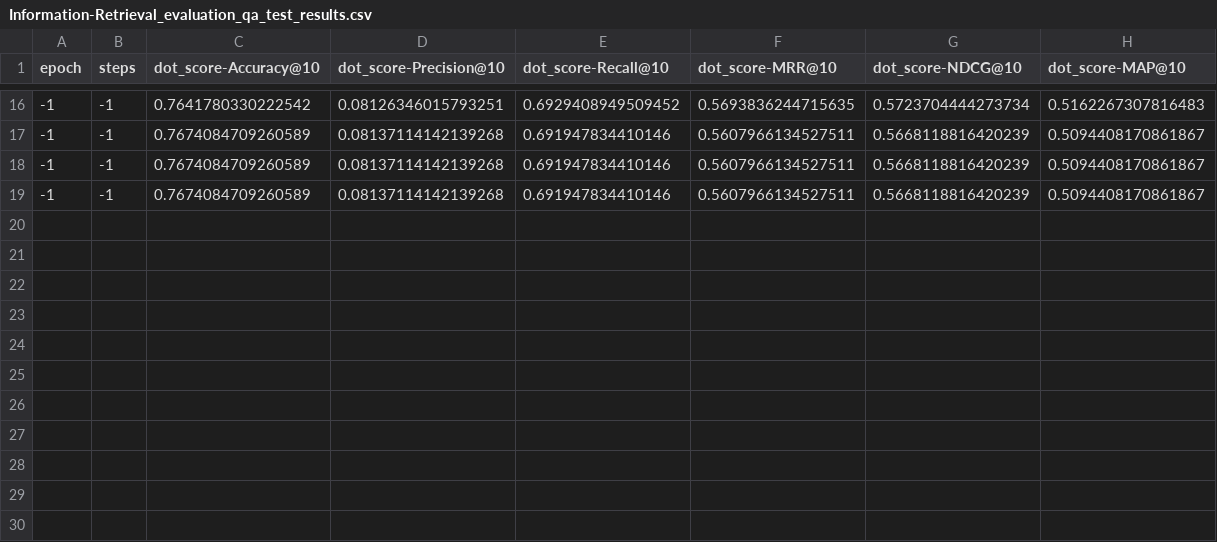
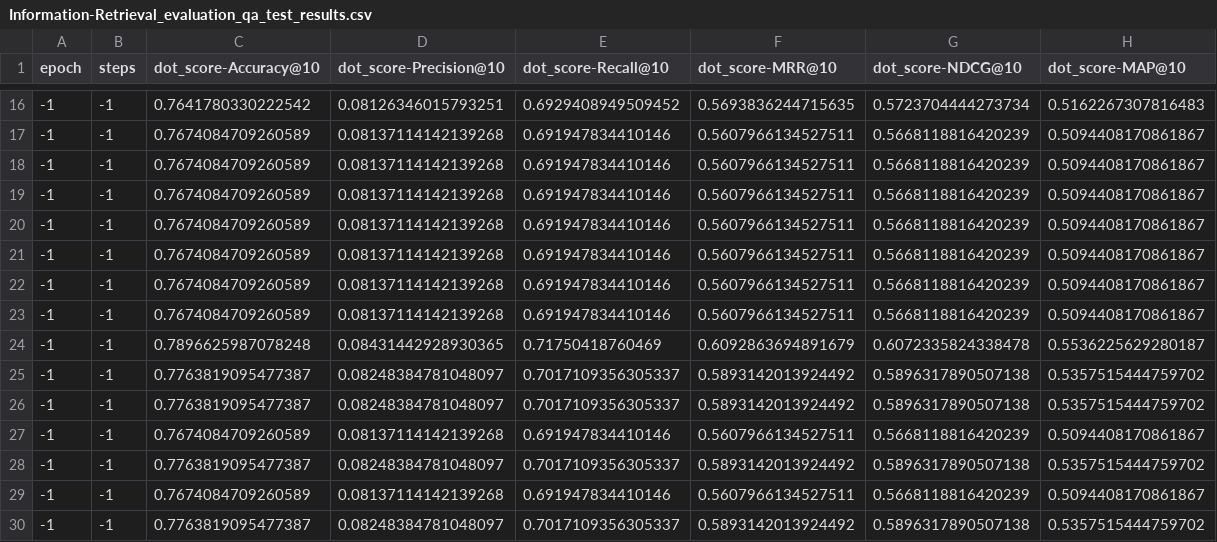
Before and after one commit to oyar99/nlp, a CSV file: FinalProject/results/base_model/Information-Retrieval_evaluation_qa_test_results.csv, drawn as a sheet; only a part is shown, gaps mark what is left out; the diff names each change by its address in the sheet, - before the commit and + after, or states it on an @@ line.

Commit message:
feat(push): push model to hub

```diff
--- a/FinalProject/results/base_model/Information-Retrieval_evaluation_qa_test_results.csv
+++ b/FinalProject/results/base_model/Information-Retrieval_evaluation_qa_test_results.csv
+row 20: -1 | -1 | 0.7674084709260589 | 0.08137114142139268 | 0.691947834410146 | 0.5607966134527511 | 0.5668118816420239 | 0.5094408170861867
+row 21: -1 | -1 | 0.7674084709260589 | 0.08137114142139268 | 0.691947834410146 | 0.5607966134527511 | 0.5668118816420239 | 0.5094408170861867
+row 22: -1 | -1 | 0.7674084709260589 | 0.08137114142139268 | 0.691947834410146 | 0.5607966134527511 | 0.5668118816420239 | 0.5094408170861867
+row 23: -1 | -1 | 0.7674084709260589 | 0.08137114142139268 | 0.691947834410146 | 0.5607966134527511 | 0.5668118816420239 | 0.5094408170861867
+row 24: -1 | -1 | 0.7896625987078248 | 0.08431442928930365 | 0.71750418760469 | 0.6092863694891679 | 0.6072335824338478 | 0.5536225629280187
+row 25: -1 | -1 | 0.7763819095477387 | 0.08248384781048097 | 0.7017109356305337 | 0.5893142013924492 | 0.5896317890507138 | 0.5357515444759702
+row 26: -1 | -1 | 0.7763819095477387 | 0.08248384781048097 | 0.7017109356305337 | 0.5893142013924492 | 0.5896317890507138 | 0.5357515444759702
+row 27: -1 | -1 | 0.7674084709260589 | 0.08137114142139268 | 0.691947834410146 | 0.5607966134527511 | 0.5668118816420239 | 0.5094408170861867
+row 28: -1 | -1 | 0.7763819095477387 | 0.08248384781048097 | 0.7017109356305337 | 0.5893142013924492 | 0.5896317890507138 | 0.5357515444759702
+row 29: -1 | -1 | 0.7674084709260589 | 0.08137114142139268 | 0.691947834410146 | 0.5607966134527511 | 0.5668118816420239 | 0.5094408170861867
+row 30: -1 | -1 | 0.7763819095477387 | 0.08248384781048097 | 0.7017109356305337 | 0.5893142013924492 | 0.5896317890507138 | 0.5357515444759702
```
Also changed, not shown: FinalProject/results/custom_model/Information-Retrieval_evaluation_qa_test_results.csv, 55 other files.
